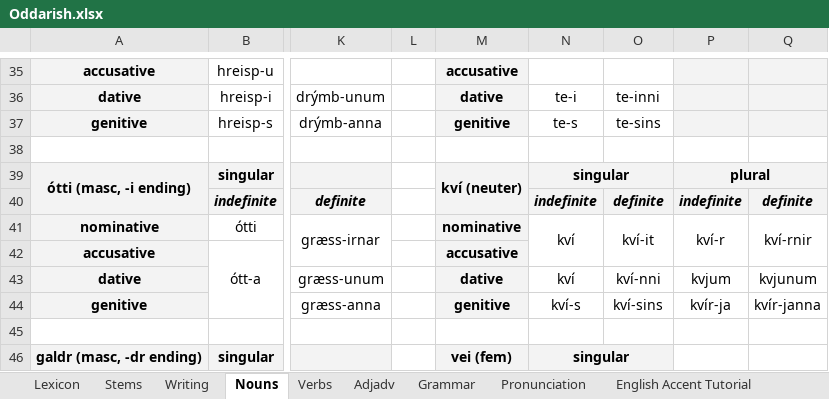
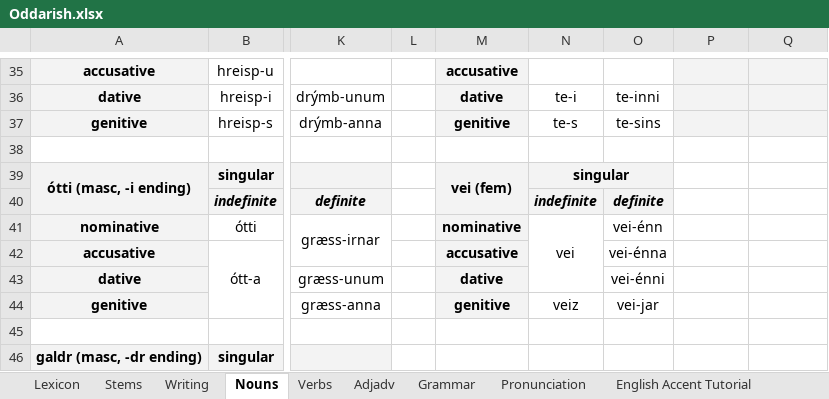
Before and after one commit to Oneo64/Aldraheimr, an Excel workbook: Literature/Languages/Oddarish.xlsx, sheet Nouns, drawn as a sheet; only a part is shown, gaps mark what is left out; values as stored, in another font and other column widths than the file's, no borders; charts and pictures not drawn; the diff covers the shown part only; the diff names each change by its address in the sheet, - before the commit and + after, or states it on an @@ line.

Commit message:
Update Oddarish.xlsx

```diff
--- a/Literature/Languages/Oddarish.xlsx (sheet Nouns)
+++ b/Literature/Languages/Oddarish.xlsx (sheet Nouns)
-M39: kví (neuter)
+M39: vei (fem)
-P39: plural
+P39: (empty)
-P39 fill: #F3F3F3
+P39 fill: none
-P39:Q39 merged
-P40: indefinite
+P40: (empty)
-P40:Q40 fill: #F3F3F3
+P40:Q40 fill: none
-Q40: definite
+Q40: (empty)
-N41: kví
+N41: vei
-N41:N42 merged
+N41:N43 merged
-O41: kví-it
+O41: vei-énn
-O41:O42 merged
-P41: kví-r
+P41: (empty)
-P41:P42 merged
-Q41: kví-rnir
+Q41: (empty)
-Q41:Q42 merged
-O42: (empty)
+O42: vei-énna
-N43: kví
+N43: (empty)
-O43: kví-nni
+O43: vei-énni
-P43: kvjum
+P43: (empty)
-Q43: kvjunum
+Q43: (empty)
-N44: kví-s
+N44: veiz
-O44: kví-sins
+O44: vei-jar
-P44: kvír-ja
+P44: (empty)
-Q44: kvír-janna
+Q44: (empty)
-M46: vei (fem)
+M46: (empty)
-M46:N46 fill: #F3F3F3
+M46:N46 fill: none
-M46:M47 merged
-N46: singular
+N46: (empty)
-N46:O46 merged
```
Also changed, not shown: 12 edited cells, cell formats and merged cells elsewhere in this sheet, sheet Lexicon.
